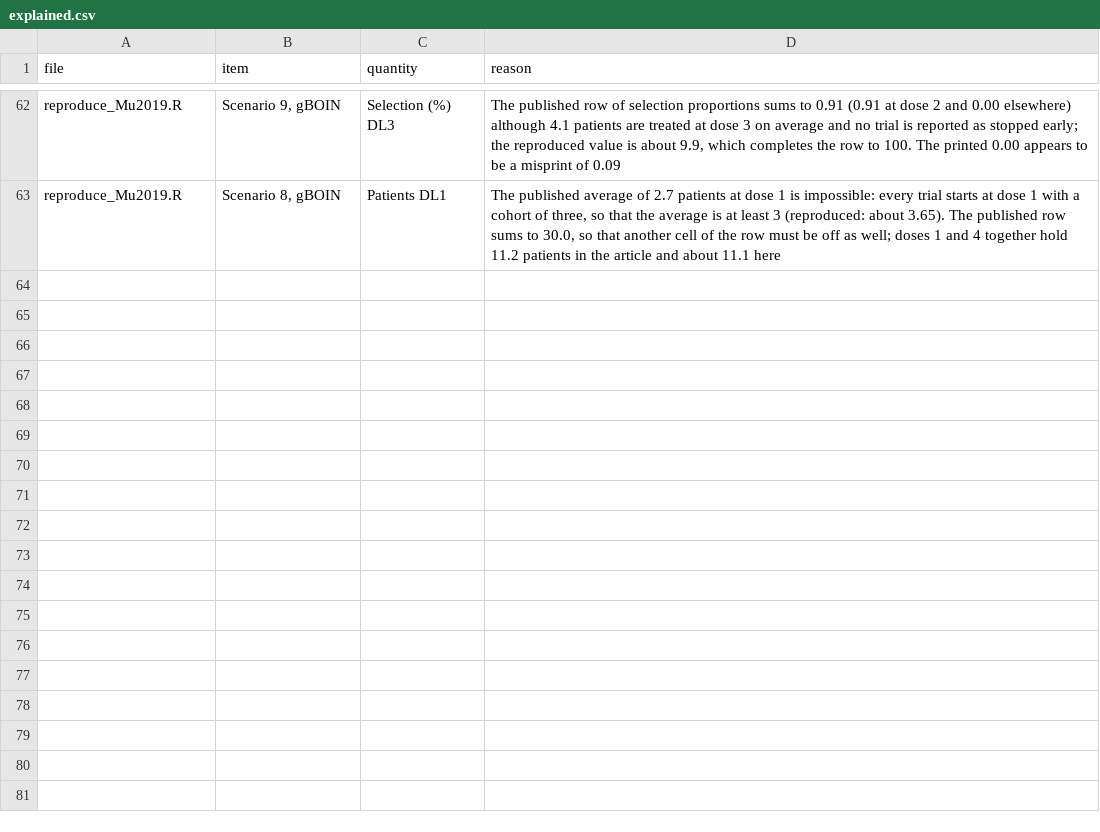
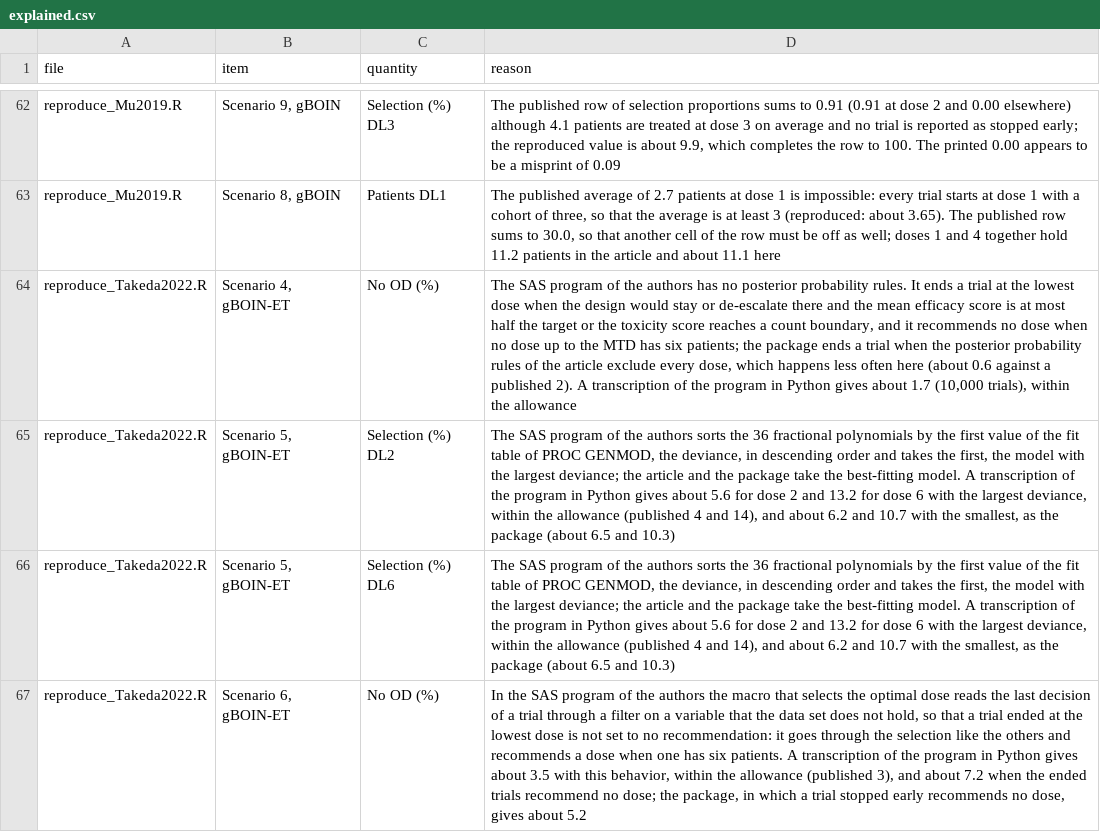
Before and after one commit to gosukehommaEX/simFastBOIN, a CSV file: inst/validation/explained.csv, drawn as a sheet; only a part is shown, gaps mark what is left out; the diff names each change by its address in the sheet, - before the commit and + after, or states it on an @@ line.

Commit message:
Add the gBOIN-ET design

```diff
--- a/inst/validation/explained.csv
+++ b/inst/validation/explained.csv
+row 64: reproduce_Takeda2022.R | Scenario 4, gBOIN-ET | No OD (%) | The SAS program of the authors has no posterior probability rules. It ends a trial at the lowest dose when the design would stay or de-escalate there and the mean efficacy score is at most half the target or the toxicity score reaches a count boundary, and it recommends no dose when no dose up to the MTD has six patients; the package ends a trial when the posterior probability rules of the article exclude every dose, which happens less often here (about 0.6 against a published 2). A transcription of the program in Python gives about 1.7 (10,000 trials), within the allowance
+row 65: reproduce_Takeda2022.R | Scenario 5, gBOIN-ET | Selection (%) DL2 | The SAS program of the authors sorts the 36 fractional polynomials by the first value of the fit table of PROC GENMOD, the deviance, in descending order and takes the first, the model with the largest deviance; the article and the package take the best-fitting model. A transcription of the program in Python gives about 5.6 for dose 2 and 13.2 for dose 6 with the largest deviance, within the allowance (published 4 and 14), and about 6.2 and 10.7 with the smallest, as the package (about 6.5 and 10.3)
+row 66: reproduce_Takeda2022.R | Scenario 5, gBOIN-ET | Selection (%) DL6 | The SAS program of the authors sorts the 36 fractional polynomials by the first value of the fit table of PROC GENMOD, the deviance, in descending order and takes the first, the model with the largest deviance; the article and the package take the best-fitting model. A transcription of the program in Python gives about 5.6 for dose 2 and 13.2 for dose 6 with the largest deviance, within the allowance (published 4 and 14), and about 6.2 and 10.7 with the smallest, as the package (about 6.5 and 10.3)
+row 67: reproduce_Takeda2022.R | Scenario 6, gBOIN-ET | No OD (%) | In the SAS program of the authors the macro that selects the optimal dose reads the last decision of a trial through a filter on a variable that the data set does not hold, so that a trial ended at the lowest dose is not set to no recommendation: it goes through the selection like the others and recommends a dose when one has six patients. A transcription of the program in Python gives about 3.5 with this behavior, within the allowance (published 3), and about 7.2 when the ended trials recommend no dose; the package, in which a trial stopped early recommends no dose, gives about 5.2
```
Also changed, not shown: 36 other files.
